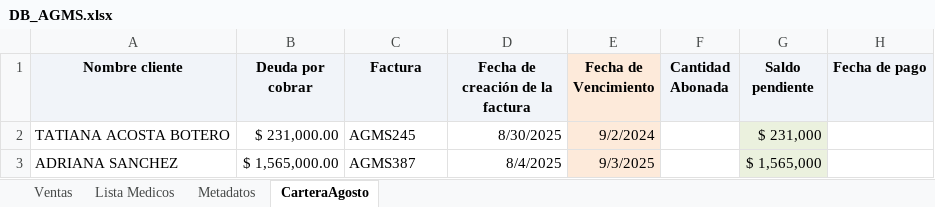
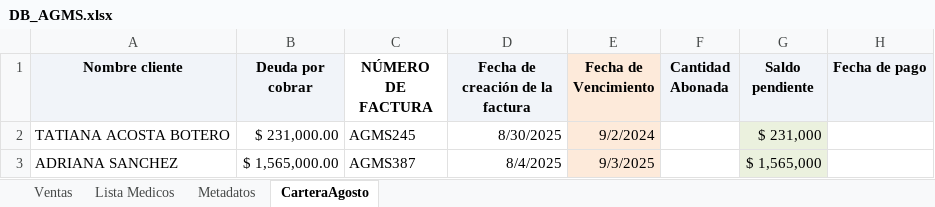
Before and after one commit to Roselmo/AGMS, an Excel workbook: DB_AGMS.xlsx, sheet CarteraAgosto, drawn as a sheet; only a part is shown; values as stored, in another font and other column widths than the file's, no borders; conditional formats not drawn; the diff names each change by its address in the sheet, - before the commit and + after, or states it on an @@ line.

Commit message:
Add files via upload

```diff
--- a/DB_AGMS.xlsx (sheet CarteraAgosto)
+++ b/DB_AGMS.xlsx (sheet CarteraAgosto)
-C1: Factura
+C1: NÚMERO DE FACTURA
-C1 fill: #F1F4F9
+C1 fill: none
```
